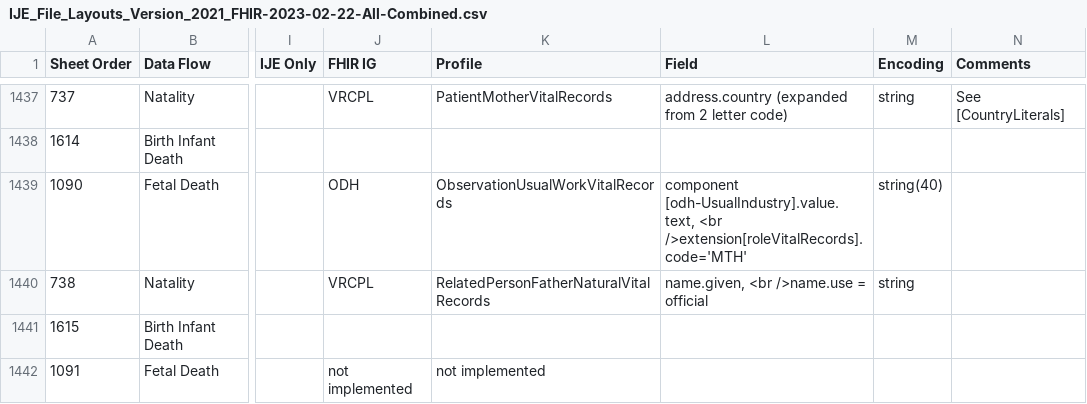
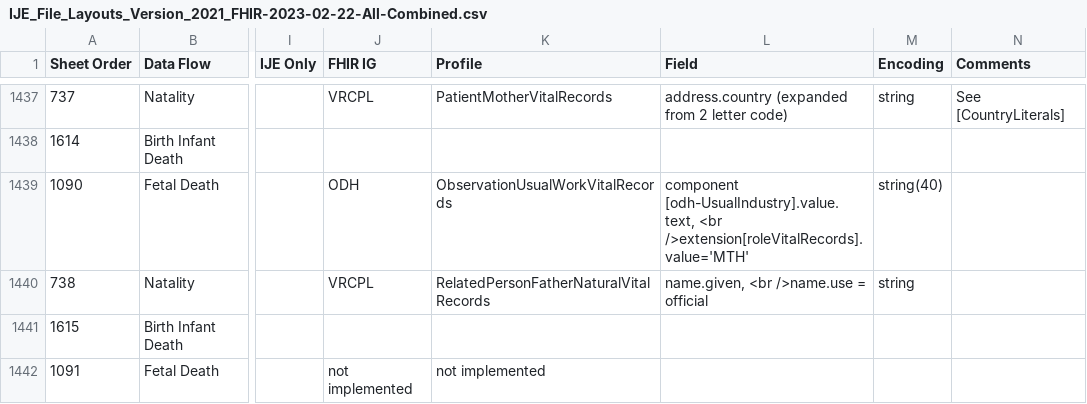
Before and after one commit to HL7/fhir-bfdr, a CSV file: input/mapping/IJE_File_Layouts_Version_2021_FHIR-2023-02-22-All-Combined.csv, drawn as a sheet; only a part is shown, gaps mark what is left out; the diff covers the shown part only; the diff names each change by its address in the sheet, - before the commit and + after, or states it on an @@ line.

Commit message:
updated extension links

```diff
--- a/input/mapping/IJE_File_Layouts_Version_2021_FHIR-2023-02-22-All-Combined.csv
+++ b/input/mapping/IJE_File_Layouts_Version_2021_FHIR-2023-02-22-All-Combined.csv
-L1439 (Field): …[odh-UsualIndustry].value.text, <br />extension[roleVitalRecords].code='MTH'
+L1439 (Field): …[odh-UsualIndustry].value.text, <br />extension[roleVitalRecords].value='MTH'
```
Also changed, not shown: 38 edited cells elsewhere in this file, 6 other files.
